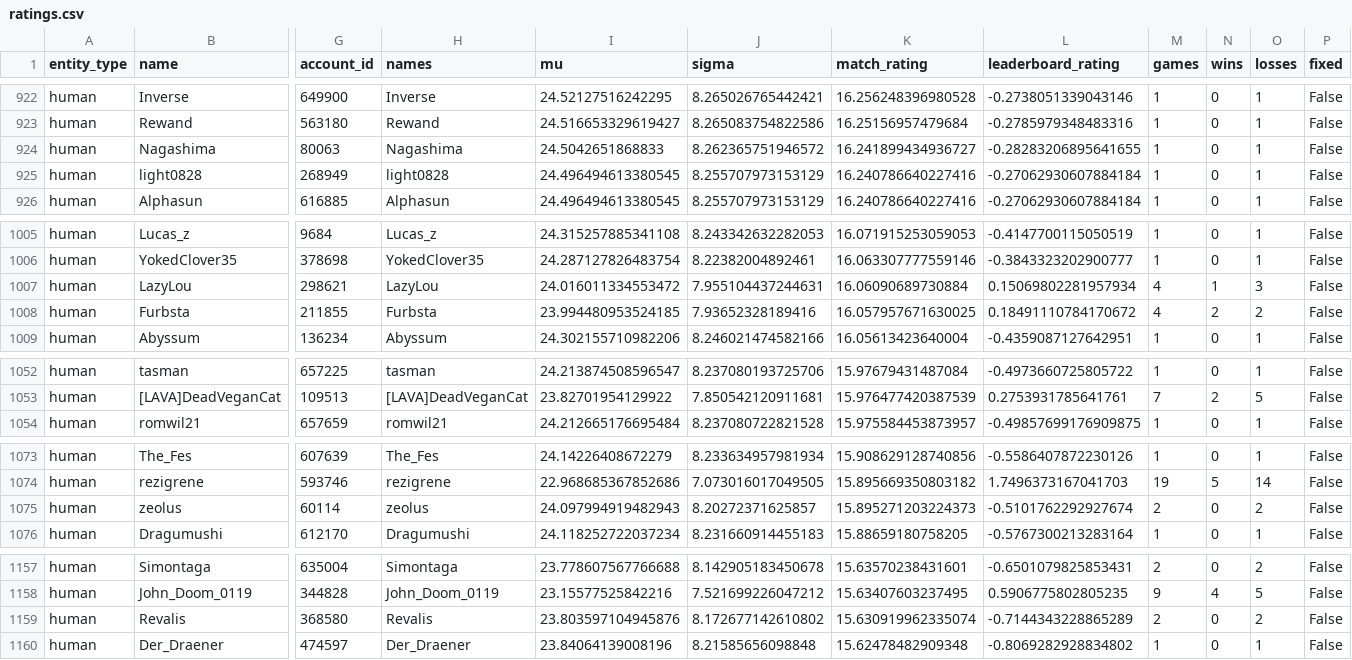
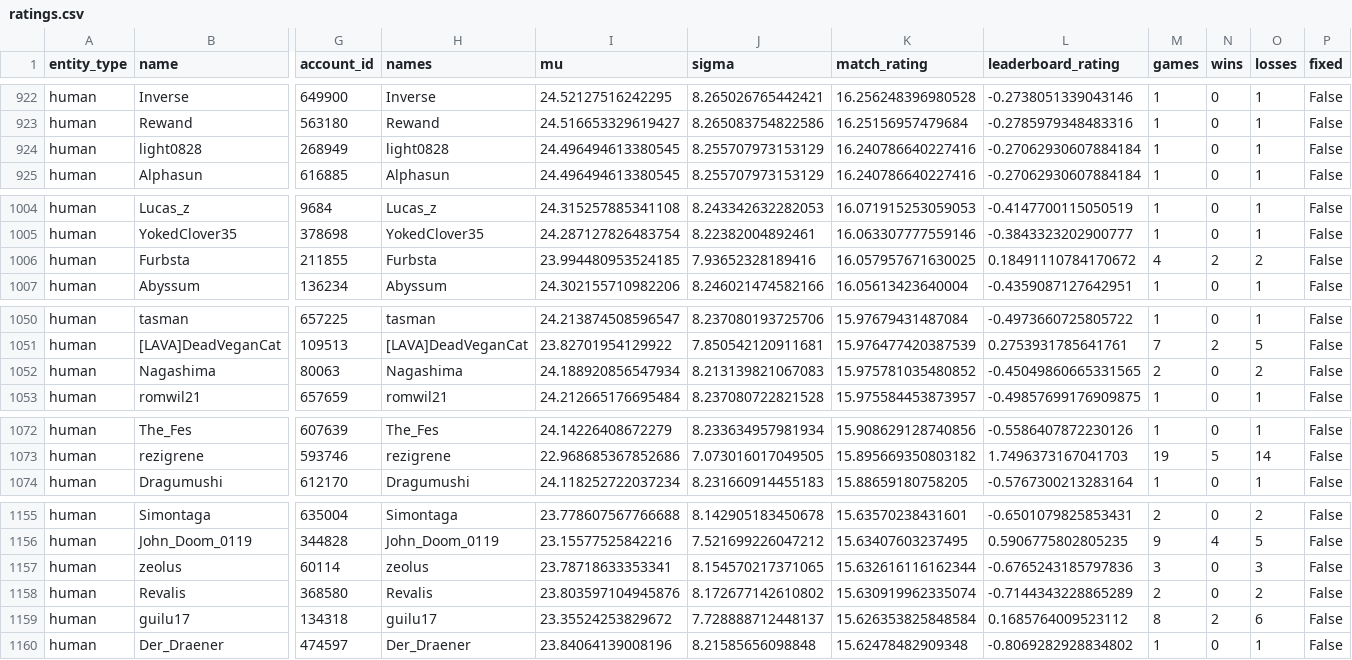
Before and after one commit to Barscrewl/BarbOS, a CSV file: public/fixed_seed/ratings.csv, drawn as a sheet; only a part is shown, gaps mark what is left out; removed rows and columns are numbered as before the commit, all else as after; rows hold the shown columns only; the diff covers the shown part only; the diff names each change by its address in the sheet, - before the commit and + after, or states it on an @@ line.

```diff
--- a/public/fixed_seed/ratings.csv
+++ b/public/fixed_seed/ratings.csv
-row 924: human | Nagashima | 80063 | Nagashima | 24.5042651868833 | 8.262365751946572 | 16.241899434936727 | -0.28283206895641655 | 1 | 0 | 1 | False
-row 1007: human | LazyLou | 298621 | LazyLou | 24.016011334553472 | 7.955104437244631 | 16.06090689730884 | 0.15069802281957934 | 4 | 1 | 3 | False
+row 1052: human | Nagashima | 80063 | Nagashima | 24.188920856547934 | 8.213139821067083 | 15.975781035480852 | -0.45049860665331565 | 2 | 0 | 2 | False
-row 1075: human | zeolus | 60114 | zeolus | 24.097994919482943 | 8.20272371625857 | 15.895271203224373 | -0.5101762292927674 | 2 | 0 | 2 | False
+row 1157: human | zeolus | 60114 | zeolus | 23.78718633353341 | 8.154570217371065 | 15.632616116162344 | -0.6765243185797836 | 3 | 0 | 3 | False
+row 1159: human | guilu17 | 134318 | guilu17 | 23.35524253829672 | 7.728888712448137 | 15.626353825848584 | 0.1685764009523112 | 8 | 2 | 6 | False
```
Also changed, not shown: 4 added rows, 4 removed rows and 8 edited cells elsewhere in this file, data/matches_index.csv, public/fixed_seed/matches.csv, 15 other files.
